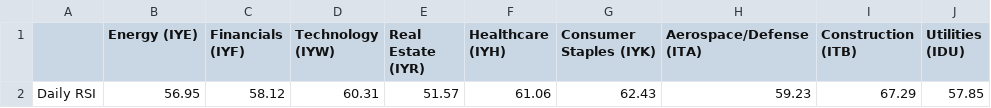
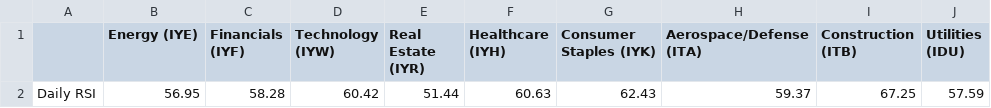
Before and after one commit to swpowell/streamlit-options, a CSV file: data/sectorRSI.csv, drawn as a sheet; only a part is shown; the diff names each change by its address in the sheet, - before the commit and + after, or states it on an @@ line.

Commit message:
RSI update

```diff
--- a/data/sectorRSI.csv
+++ b/data/sectorRSI.csv
-C2 (Financials (IYF)): 58.12
+C2 (Financials (IYF)): 58.28
-D2 (Technology (IYW)): 60.31
+D2 (Technology (IYW)): 60.42
-E2 (Real Estate (IYR)): 51.57
+E2 (Real Estate (IYR)): 51.44
-F2 (Healthcare (IYH)): 61.06
+F2 (Healthcare (IYH)): 60.63
-H2 (Aerospace/Defense (ITA)): 59.23
+H2 (Aerospace/Defense (ITA)): 59.37
-I2 (Construction (ITB)): 67.29
+I2 (Construction (ITB)): 67.25
-J2 (Utilities (IDU)): 57.85
+J2 (Utilities (IDU)): 57.59
```
